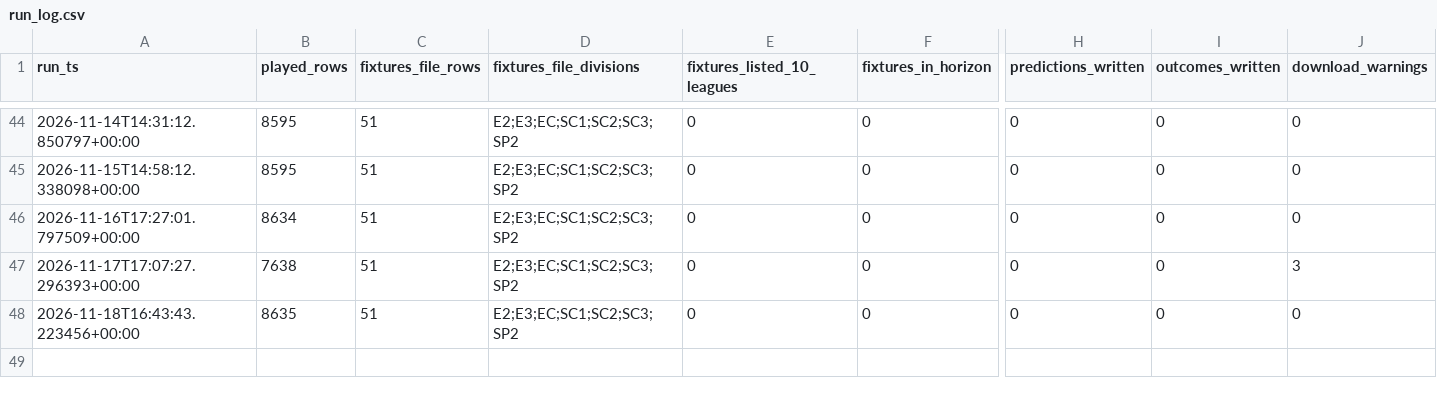
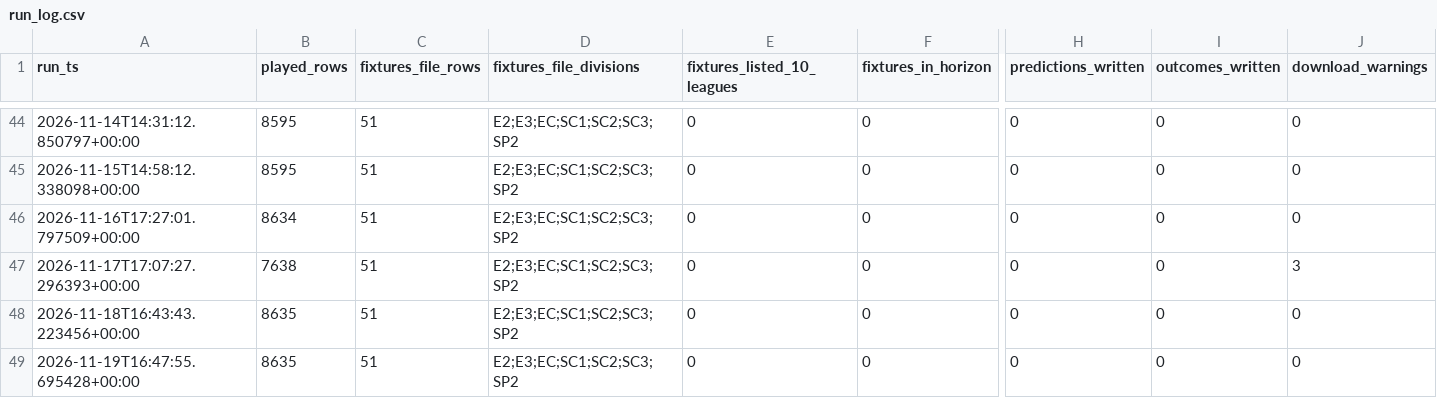
Before and after one commit to frazwil19-gif/prediction-markets-lab, a CSV file: research_shadow/corners/run_log.csv, drawn as a sheet; only a part is shown, gaps mark what is left out; rows hold the shown columns only; the diff names each change by its address in the sheet, - before the commit and + after, or states it on an @@ line.

```diff
--- a/research_shadow/corners/run_log.csv
+++ b/research_shadow/corners/run_log.csv
+row 49: 2026-11-19T16:47:55.695428+00:00 | 8635 | 51 | E2;E3;EC;SC1;SC2;SC3;SP2 | 0 | 0 | 0 | 0 | 0
```
Also changed, not shown: 2 other files.
